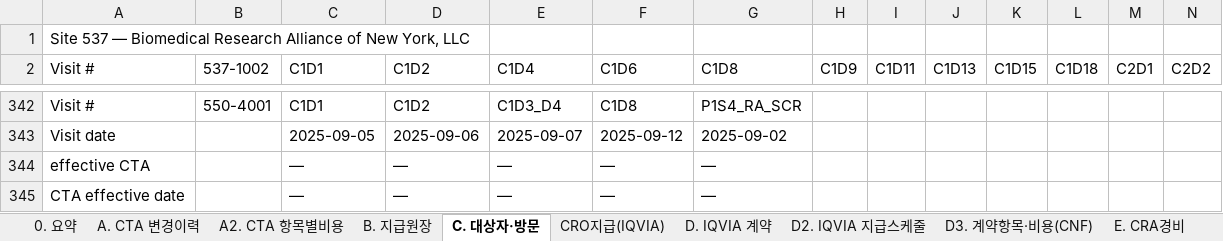
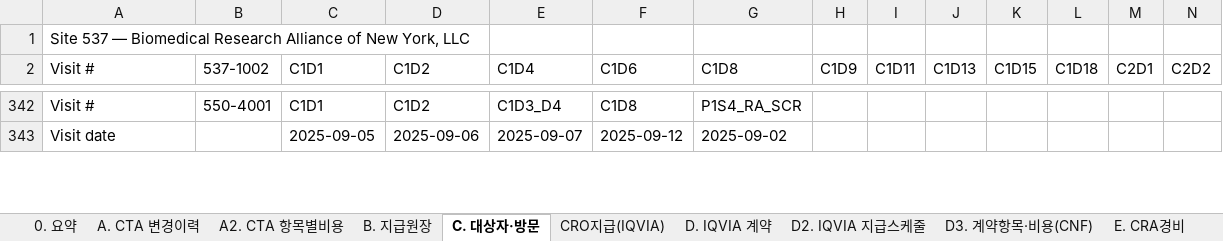
Before and after one commit to j93016543-cyber/Investigator-fee-monitoring-visit, an Excel workbook: exports/TTK-CS-101_tracker.xlsx, sheet C. 대상자·방문, drawn as a sheet; only a part is shown, gaps mark what is left out; values as stored, in another font and other column widths than the file's, no cell formats; removed rows and columns are numbered as before the commit, all else as after; rows hold the shown columns only; the diff covers the shown part only; the diff names each change by its address in the sheet, - before the commit and + after, or states it on an @@ line.

```diff
--- a/exports/TTK-CS-101_tracker.xlsx (sheet C. 대상자·방문)
+++ b/exports/TTK-CS-101_tracker.xlsx (sheet C. 대상자·방문)
-row 344: effective CTA |  | — | — | — | — | —
-row 345: CTA effective date |  | — | — | — | — | —
```
Also changed, not shown: 12 added rows, 10 removed rows and 155 edited cells elsewhere in this sheet, sheet B. 지급원장, sheet A. CTA 변경이력, cell formats, 4 other files.
